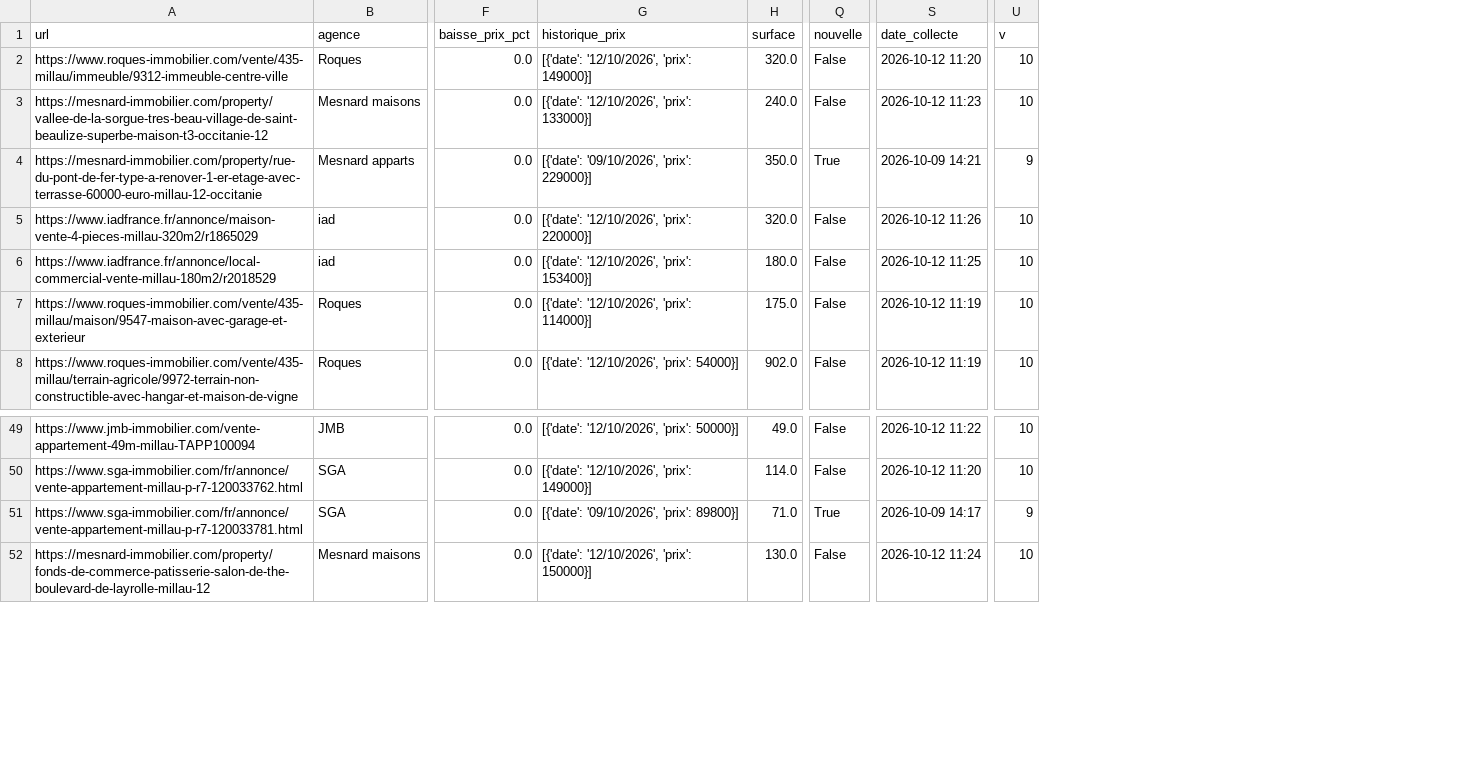
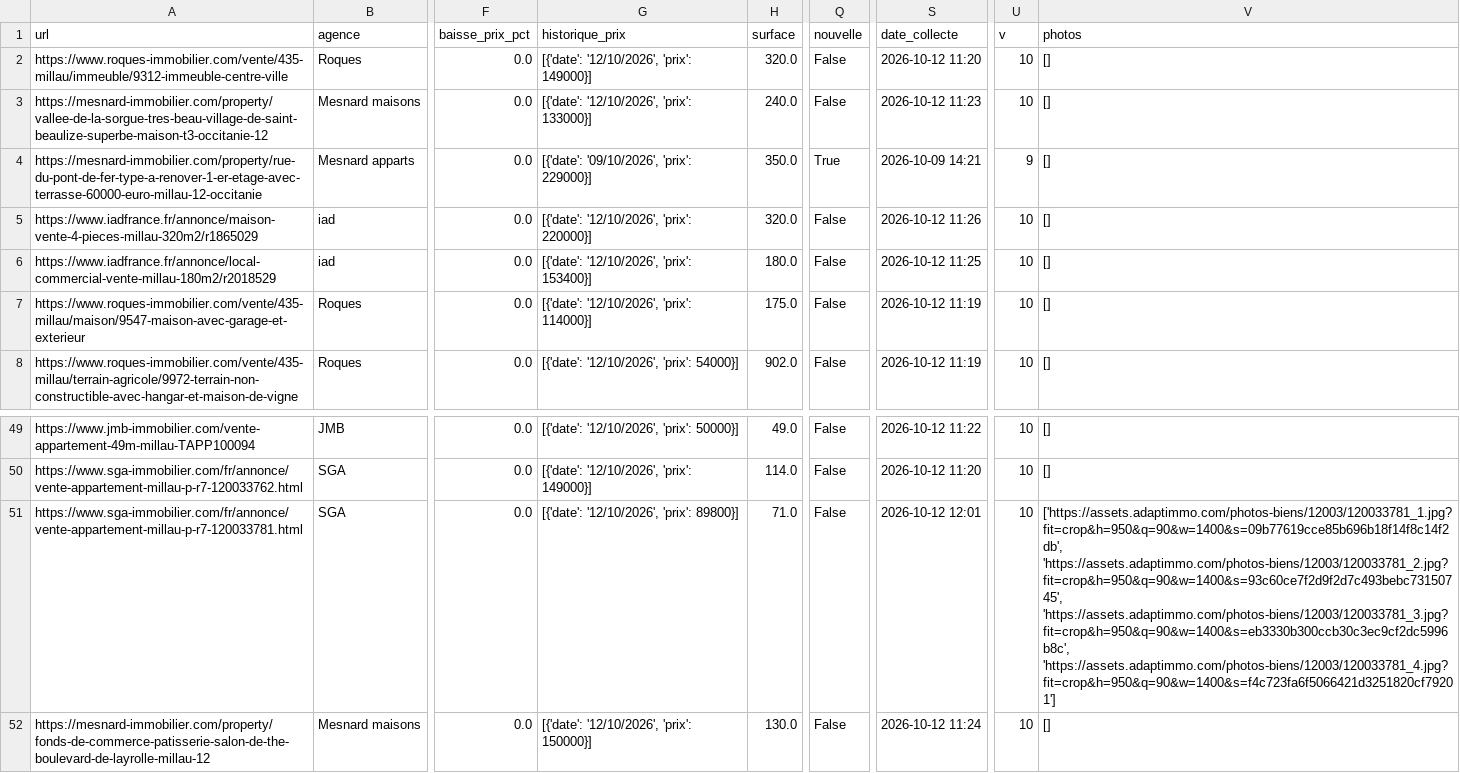
Before and after one commit to florentboutreux/suivi_immo, a CSV file: data/annonces.csv, drawn as a sheet; only a part is shown, gaps mark what is left out; the diff names each change by its address in the sheet, - before the commit and + after, or states it on an @@ line.

Commit message:
auto: actualisation des annonces et baisses de prix

```diff
--- a/data/annonces.csv
+++ b/data/annonces.csv
+column V (photos), rows 2-8: all []; rows 49-52: [] | [] | ['https://assets.adaptimmo.com/photos-biens/12003/120033781_1.jpg?fit=crop&h=950&q=90&w=1400&s=09b77619cce85b696b18f14f8c14f2db', 'https://assets.adaptimmo.com/photos-biens/12003/120033781_2.jpg?fit=crop&h=950&q=90&w=1400&s=93c60ce7f2d9f2d7c493bebc73150745', 'https://assets.adaptimmo.com/photos-biens/12003/120033781_3.jpg?fit=crop&h=950&q=90&w=1400&s=eb3330b300ccb30c3ec9cf2dc5996b8c', 'https://assets.adaptimmo.com/photos-biens/12003/120033781_4.jpg?fit=crop&h=950&q=90&w=1400&s=f4c723fa6f5066421d3251820cf79201'] | []
-G51 (historique_prix): [{'date': '09/10/2026', 'prix': 89800}]
+G51 (historique_prix): [{'date': '12/10/2026', 'prix': 89800}]
-Q51 (nouvelle): True
+Q51 (nouvelle): False
-S51 (date_collecte): 2026-10-09 14:17
+S51 (date_collecte): 2026-10-12 12:01
-U51 (v): 9
+U51 (v): 10
```
Also changed, not shown: 2 other files.
